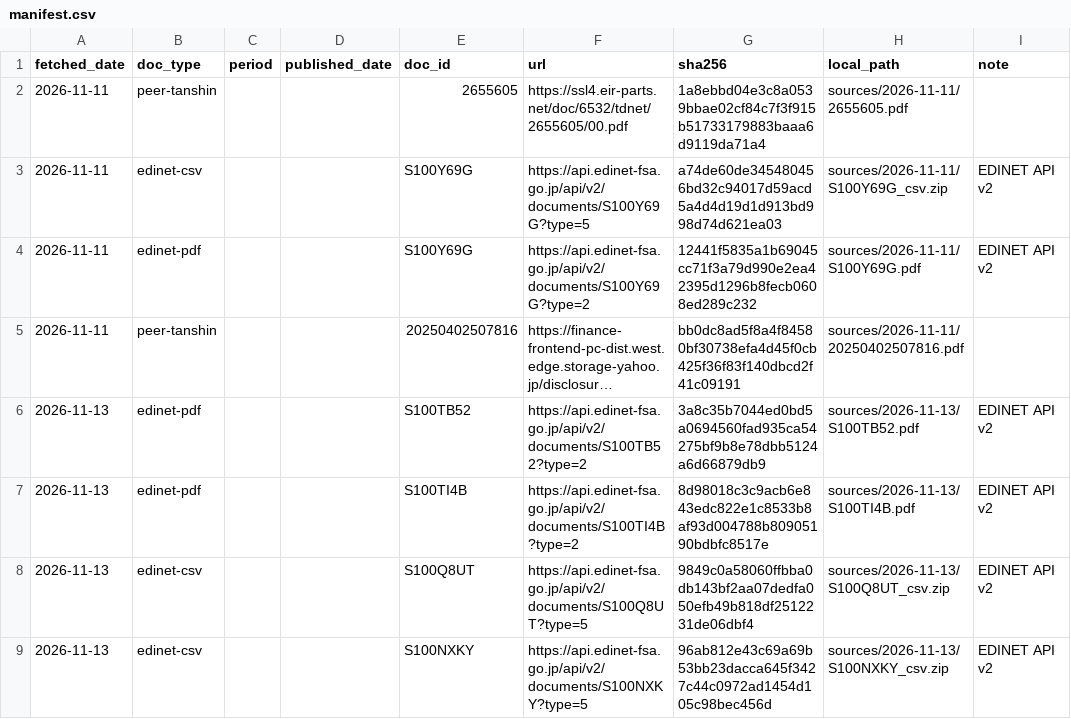
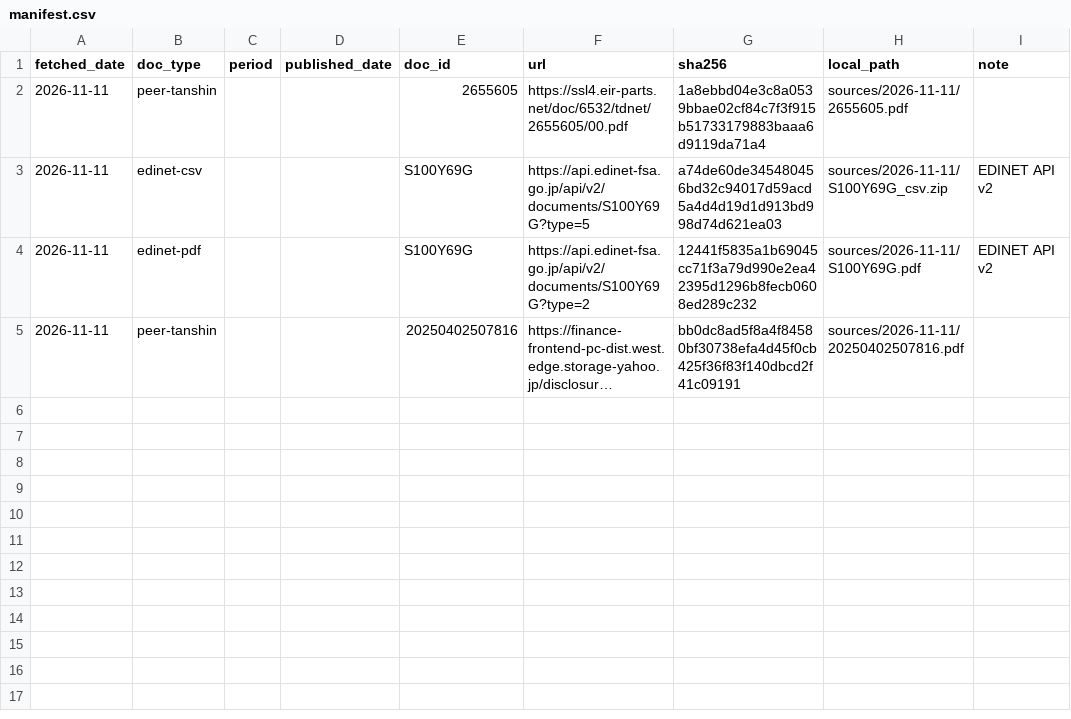
Before and after one commit to MakiOiji9/corporate-analysis, a CSV file: companies/6532_baycurrent/sources/manifest.csv, drawn as a sheet; long unchanged cells end in …; the diff names each change by its address in the sheet, - before the commit and + after, or states it on an @@ line.

```diff
--- a/companies/6532_baycurrent/sources/manifest.csv
+++ b/companies/6532_baycurrent/sources/manifest.csv
-row 6: 2026-11-13 | edinet-pdf |  |  | S100TB52 | https://api.edinet-fsa.go.jp/api/v2/documents/S100TB52?type=2 | 3a8c35b7044ed0bd5a0694560fad935ca54275bf9b8e78dbb5124a6d66879db9 | sources/2026-11-13/S100TB52.pdf | EDINET API v2
-row 7: 2026-11-13 | edinet-pdf |  |  | S100TI4B | https://api.edinet-fsa.go.jp/api/v2/documents/S100TI4B?type=2 | 8d98018c3c9acb6e843edc822e1c8533b8af93d004788b80905190bdbfc8517e | sources/2026-11-13/S100TI4B.pdf | EDINET API v2
-row 8: 2026-11-13 | edinet-csv |  |  | S100Q8UT | https://api.edinet-fsa.go.jp/api/v2/documents/S100Q8UT?type=5 | 9849c0a58060ffbba0db143bf2aa07dedfa050efb49b818df2512231de06dbf4 | sources/2026-11-13/S100Q8UT_csv.zip | EDINET API v2
-row 9: 2026-11-13 | edinet-csv |  |  | S100NXKY | https://api.edinet-fsa.go.jp/api/v2/documents/S100NXKY?type=5 | 96ab812e43c69a69b53bb23dacca645f3427c44c0972ad1454d105c98bec456d | sources/2026-11-13/S100NXKY_csv.zip | EDINET API v2
```
Also changed, not shown: 3 other files.
